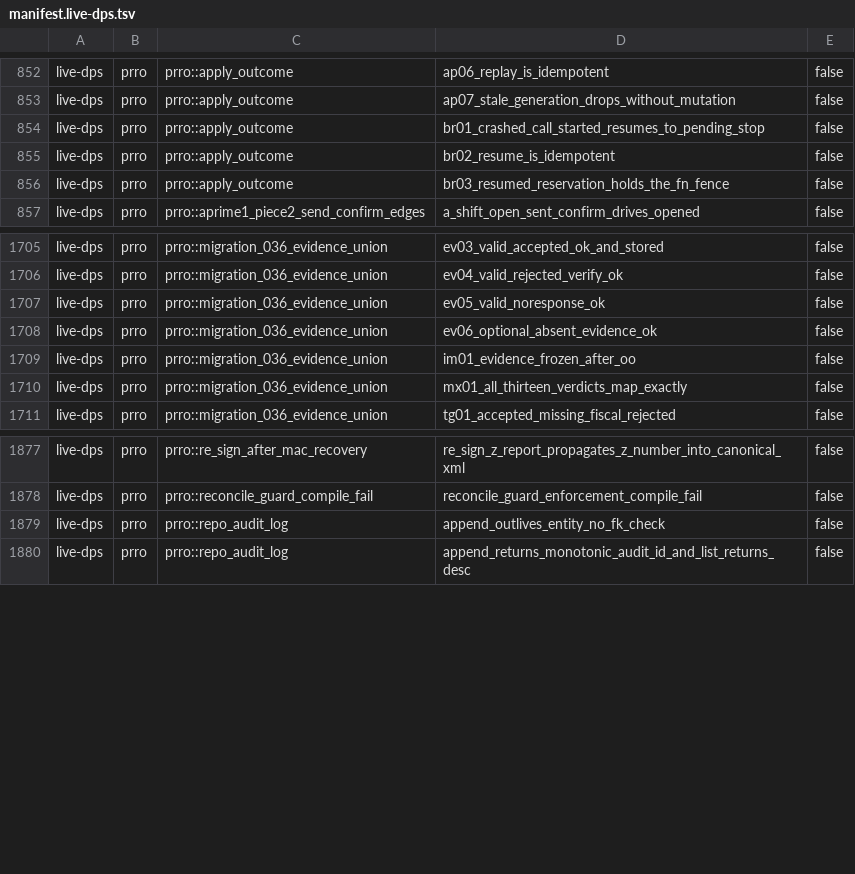
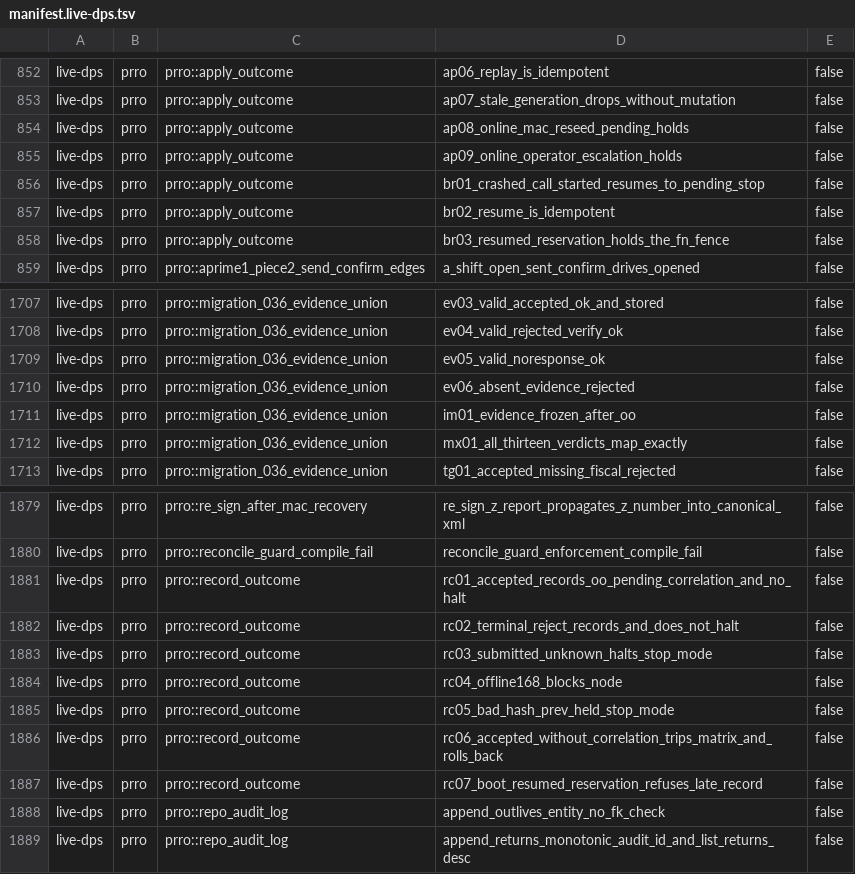
Before and after one commit to Setter1981/PRRO_GATE, a TSV file: docs/cs1r/inventory/manifest.live-dps.tsv, drawn as a sheet; only a part is shown, gaps mark what is left out.

```diff
--- a/docs/cs1r/inventory/manifest.live-dps.tsv
+++ b/docs/cs1r/inventory/manifest.live-dps.tsv
@@ -853,2 +853,4 @@ live-dps	prro	prro::apply_outcome	ap06_replay_is_idempotent	false
 live-dps	prro	prro::apply_outcome	ap07_stale_generation_drops_without_mutation	false
+live-dps	prro	prro::apply_outcome	ap08_online_mac_reseed_pending_holds	false
+live-dps	prro	prro::apply_outcome	ap09_online_operator_escalation_holds	false
 live-dps	prro	prro::apply_outcome	br01_crashed_call_started_resumes_to_pending_stop	false
@@ -1707,3 +1709,3 @@ live-dps	prro	prro::migration_036_evidence_union	ev04_valid_rejected_verify_ok	f
 live-dps	prro	prro::migration_036_evidence_union	ev05_valid_noresponse_ok	false
-live-dps	prro	prro::migration_036_evidence_union	ev06_optional_absent_evidence_ok	false
+live-dps	prro	prro::migration_036_evidence_union	ev06_absent_evidence_rejected	false
 live-dps	prro	prro::migration_036_evidence_union	im01_evidence_frozen_after_oo	false
@@ -1878,2 +1880,9 @@ live-dps	prro	prro::re_sign_after_mac_recovery	re_sign_z_report_propagates_z_num
 live-dps	prro	prro::reconcile_guard_compile_fail	reconcile_guard_enforcement_compile_fail	false
+live-dps	prro	prro::record_outcome	rc01_accepted_records_oo_pending_correlation_and_no_halt	false
+live-dps	prro	prro::record_outcome	rc02_terminal_reject_records_and_does_not_halt	false
+live-dps	prro	prro::record_outcome	rc03_submitted_unknown_halts_stop_mode	false
+live-dps	prro	prro::record_outcome	rc04_offline168_blocks_node	false
+live-dps	prro	prro::record_outcome	rc05_bad_hash_prev_held_stop_mode	false
+live-dps	prro	prro::record_outcome	rc06_accepted_without_correlation_trips_matrix_and_rolls_back	false
+live-dps	prro	prro::record_outcome	rc07_boot_resumed_reservation_refuses_late_record	false
 live-dps	prro	prro::repo_audit_log	append_outlives_entity_no_fk_check	false
```
Also changed, not shown: docs/cs1r/inventory/manifest.test-support.tsv, 1 other file.
